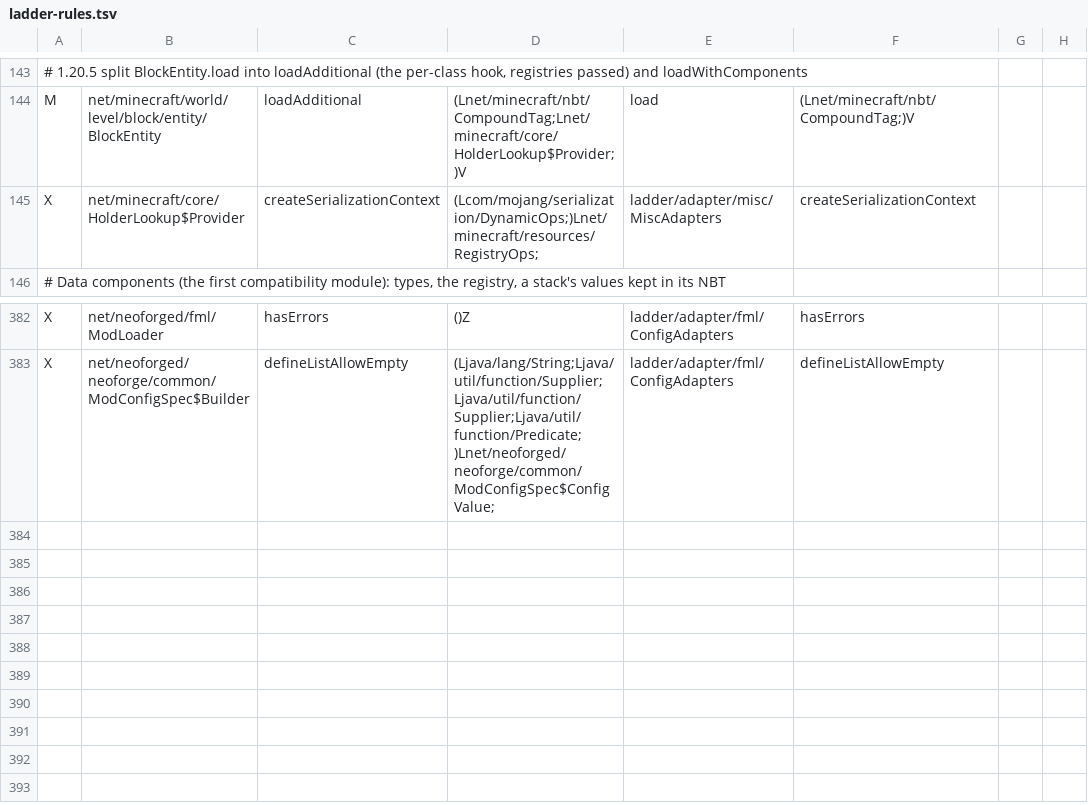
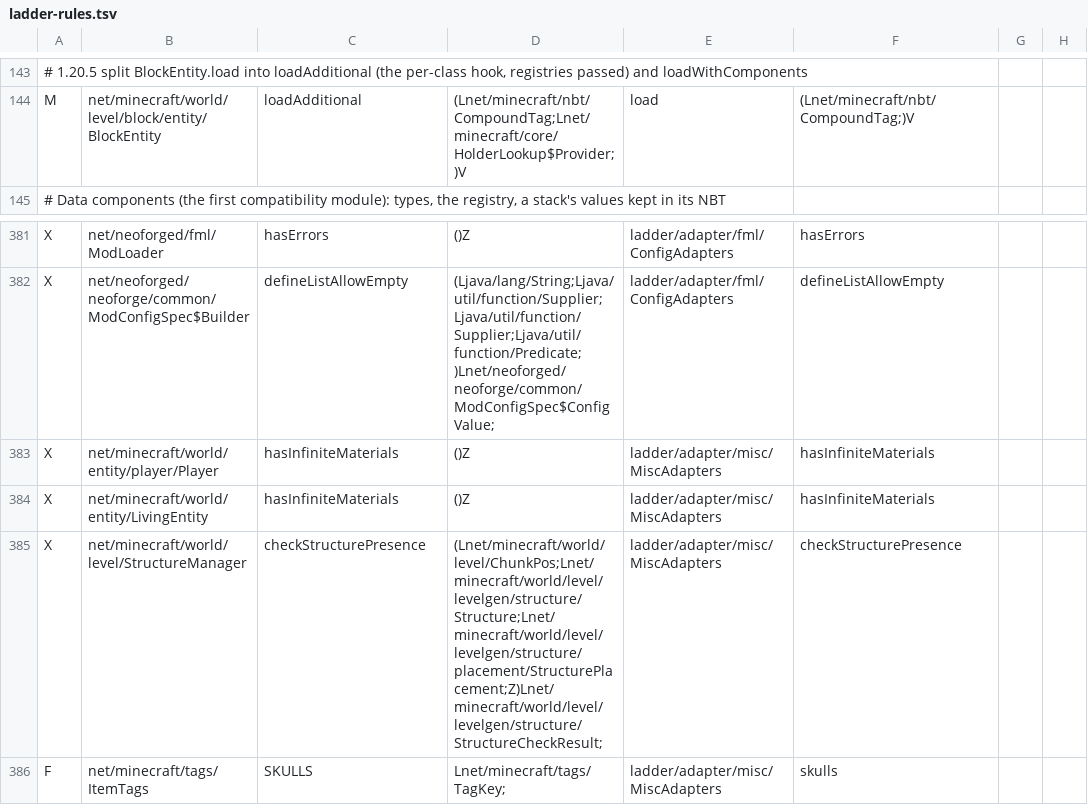
Before and after one commit to Xponer2/translator, a TSV file: adapters_1_20_4/src/main/resources/ladder-rules.tsv, drawn as a sheet; only a part is shown, gaps mark what is left out; removed rows and columns are numbered as before the commit, all else as after; the diff names each change by its address in the sheet, - before the commit and + after, or states it on an @@ line.

```diff
--- a/adapters_1_20_4/src/main/resources/ladder-rules.tsv
+++ b/adapters_1_20_4/src/main/resources/ladder-rules.tsv
-row 145: X | net/minecraft/core/HolderLookup$Provider | createSerializationContext | (Lcom/mojang/serialization/DynamicOps;)Lnet/minecraft/resources/RegistryOps; | ladder/adapter/misc/MiscAdapters | createSerializationContext
+row 383: X | net/minecraft/world/entity/player/Player | hasInfiniteMaterials | ()Z | ladder/adapter/misc/MiscAdapters | hasInfiniteMaterials
+row 384: X | net/minecraft/world/entity/LivingEntity | hasInfiniteMaterials | ()Z | ladder/adapter/misc/MiscAdapters | hasInfiniteMaterials
+row 385: X | net/minecraft/world/level/StructureManager | checkStructurePresence | (Lnet/minecraft/world/level/ChunkPos;Lnet/minecraft/world/level/levelgen/structure/Structure;Lnet/minecraft/world/level/levelgen/structure/placement/StructurePlacement;Z)Lnet/minecraft/world/level/levelgen/structure/StructureCheckResult; | ladder/adapter/misc/MiscAdapters | checkStructurePresence
+row 386: F | net/minecraft/tags/ItemTags | SKULLS | Lnet/minecraft/tags/TagKey; | ladder/adapter/misc/MiscAdapters | skulls
```
Also changed, not shown: 4 other files.
